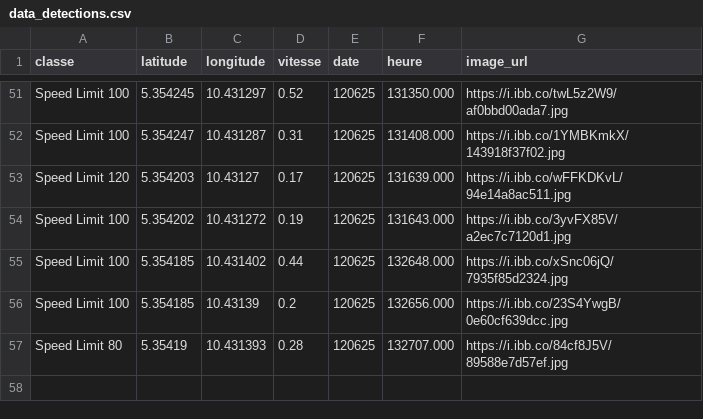
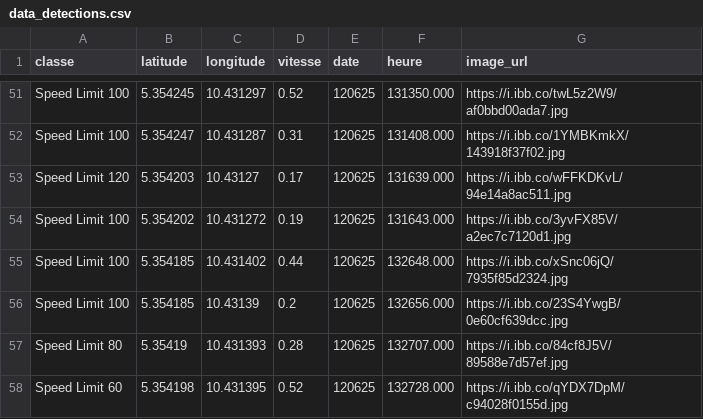
Before and after one commit to Aurel-switch/carte-gps, a CSV file: data_detections.csv, drawn as a sheet; only a part is shown, gaps mark what is left out; the diff names each change by its address in the sheet, - before the commit and + after, or states it on an @@ line.

Commit message:
🔄 Mise à jour automatique des détections

```diff
--- a/data_detections.csv
+++ b/data_detections.csv
+row 58: Speed Limit 60 | 5.354198 | 10.431395 | 0.52 | 120625 | 132728.000 | https://i.ibb.co/qYDX7DpM/c94028f0155d.jpg
```
